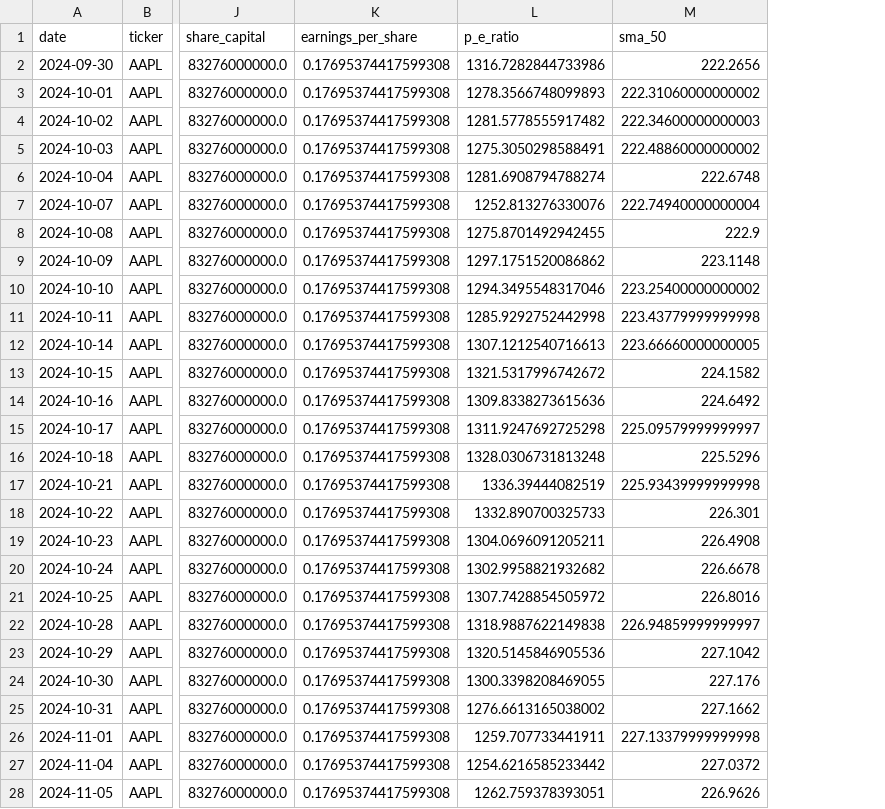
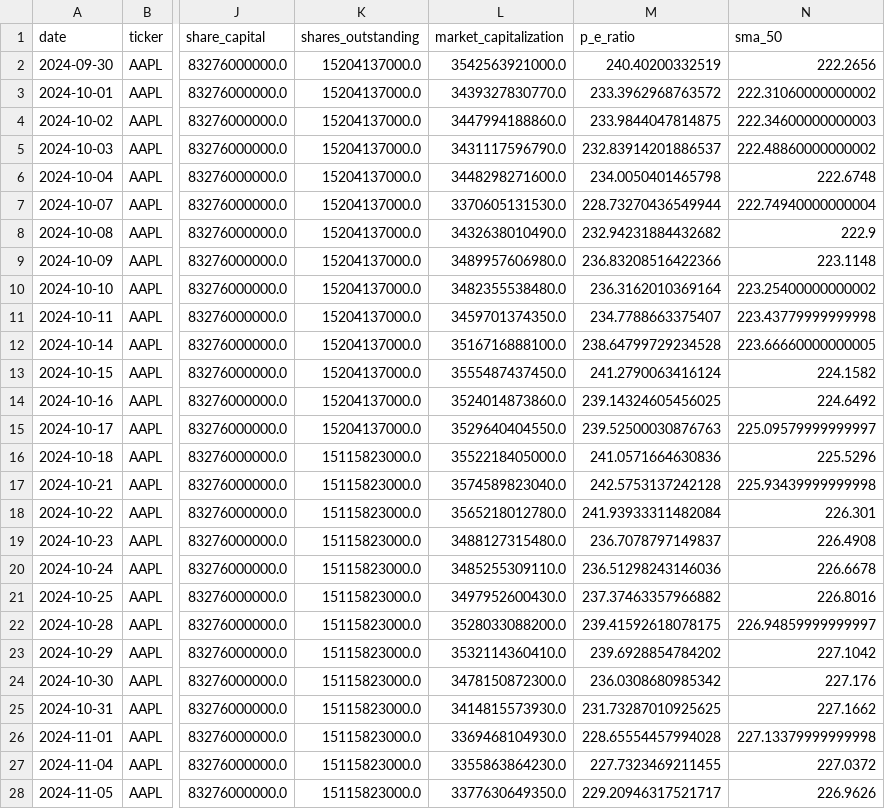
Before and after one commit to dalmaufc/py_groupproject, a CSV file: merged_debug_output.csv, drawn as a sheet; only a part is shown, gaps mark what is left out; removed rows and columns are numbered as before the commit, all else as after; the diff covers the shown part only; the diff names each change by its address in the sheet, - before the commit and + after, or states it on an @@ line.

```diff
--- a/merged_debug_output.csv
+++ b/merged_debug_output.csv
-column K (earnings_per_share), rows 2-28: all 0.17695374417599308
+column K (shares_outstanding), rows 2-28: 15204137000.0 | 15204137000.0 | 15204137000.0 | 15204137000.0 | 15204137000.0 | 15204137000.0 | 15204137000.0 | 15204137000.0 | 15204137000.0 | 15204137000.0 | 15204137000.0 | 15204137000.0 | 15204137000.0 | 15204137000.0 | 15115823000.0 | 15115823000.0 | 15115823000.0 | 15115823000.0 | 15115823000.0 | 15115823000.0 | 15115823000.0 | 15115823000.0 | 15115823000.0 | 15115823000.0 | 15115823000.0 | 15115823000.0 | 15115823000.0
+column L (market_capitalization), rows 2-28: 3542563921000.0 | 3439327830770.0 | 3447994188860.0 | 3431117596790.0 | 3448298271600.0 | 3370605131530.0 | 3432638010490.0 | 3489957606980.0 | 3482355538480.0 | 3459701374350.0 | 3516716888100.0 | 3555487437450.0 | 3524014873860.0 | 3529640404550.0 | 3552218405000.0 | 3574589823040.0 | 3565218012780.0 | 3488127315480.0 | 3485255309110.0 | 3497952600430.0 | 3528033088200.0 | 3532114360410.0 | 3478150872300.0 | 3414815573930.0 | 3369468104930.0 | 3355863864230.0 | 3377630649350.0
-M2 (p_e_ratio): 1316.7282844733986
+M2 (p_e_ratio): 240.40200332519
-M3 (p_e_ratio): 1278.3566748099893
+M3 (p_e_ratio): 233.3962968763572
-M4 (p_e_ratio): 1281.5778555917482
+M4 (p_e_ratio): 233.9844047814875
-M5 (p_e_ratio): 1275.3050298588491
+M5 (p_e_ratio): 232.83914201886537
-M6 (p_e_ratio): 1281.6908794788274
+M6 (p_e_ratio): 234.0050401465798
-M7 (p_e_ratio): 1252.813276330076
+M7 (p_e_ratio): 228.73270436549944
-M8 (p_e_ratio): 1275.8701492942455
+M8 (p_e_ratio): 232.94231884432682
-M9 (p_e_ratio): 1297.1751520086862
+M9 (p_e_ratio): 236.83208516422366
-M10 (p_e_ratio): 1294.3495548317046
+M10 (p_e_ratio): 236.3162010369164
-M11 (p_e_ratio): 1285.9292752442998
+M11 (p_e_ratio): 234.7788663375407
-M12 (p_e_ratio): 1307.1212540716613
+M12 (p_e_ratio): 238.64799729234528
-M13 (p_e_ratio): 1321.5317996742672
+M13 (p_e_ratio): 241.2790063416124
-M14 (p_e_ratio): 1309.8338273615636
+M14 (p_e_ratio): 239.14324605456025
-M15 (p_e_ratio): 1311.9247692725298
+M15 (p_e_ratio): 239.52500030876763
-M16 (p_e_ratio): 1328.0306731813248
+M16 (p_e_ratio): 241.0571664630836
-M17 (p_e_ratio): 1336.39444082519
+M17 (p_e_ratio): 242.5753137242128
-M18 (p_e_ratio): 1332.890700325733
+M18 (p_e_ratio): 241.93933311482084
-M19 (p_e_ratio): 1304.0696091205211
+M19 (p_e_ratio): 236.7078797149837
-M20 (p_e_ratio): 1302.9958821932682
+M20 (p_e_ratio): 236.51298243146036
-M21 (p_e_ratio): 1307.7428854505972
+M21 (p_e_ratio): 237.37463357966882
-M22 (p_e_ratio): 1318.9887622149838
+M22 (p_e_ratio): 239.41592618078175
-M23 (p_e_ratio): 1320.5145846905536
+M23 (p_e_ratio): 239.6928854784202
-M24 (p_e_ratio): 1300.3398208469055
+M24 (p_e_ratio): 236.0308680985342
-M25 (p_e_ratio): 1276.6613165038002
+M25 (p_e_ratio): 231.73287010925625
-M26 (p_e_ratio): 1259.707733441911
+M26 (p_e_ratio): 228.65554457994028
-M27 (p_e_ratio): 1254.6216585233442
+M27 (p_e_ratio): 227.7323469211455
-M28 (p_e_ratio): 1262.759378393051
+M28 (p_e_ratio): 229.20946317521717
```
Also changed, not shown: 81 edited cells elsewhere in this file, 5 other files.
